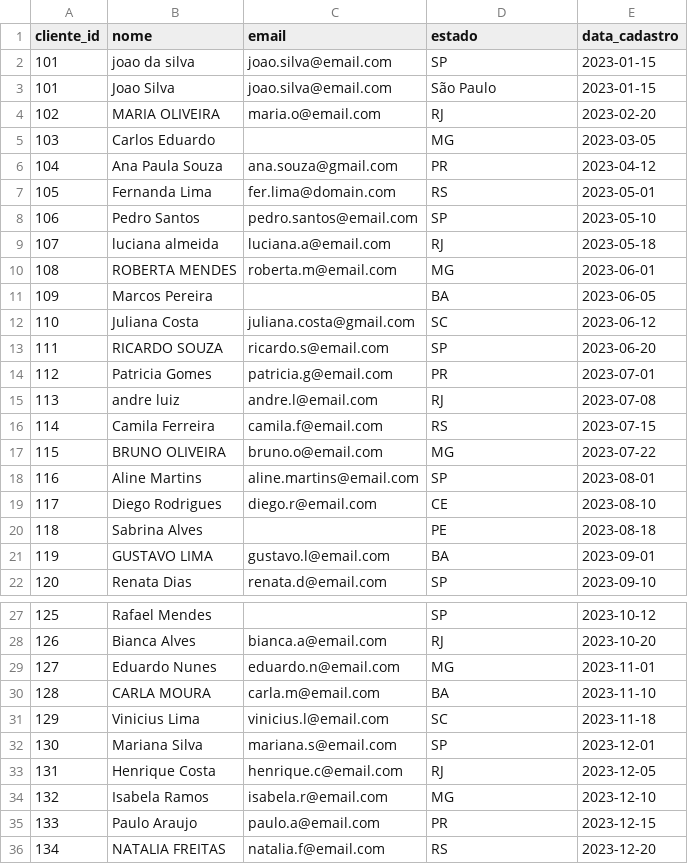
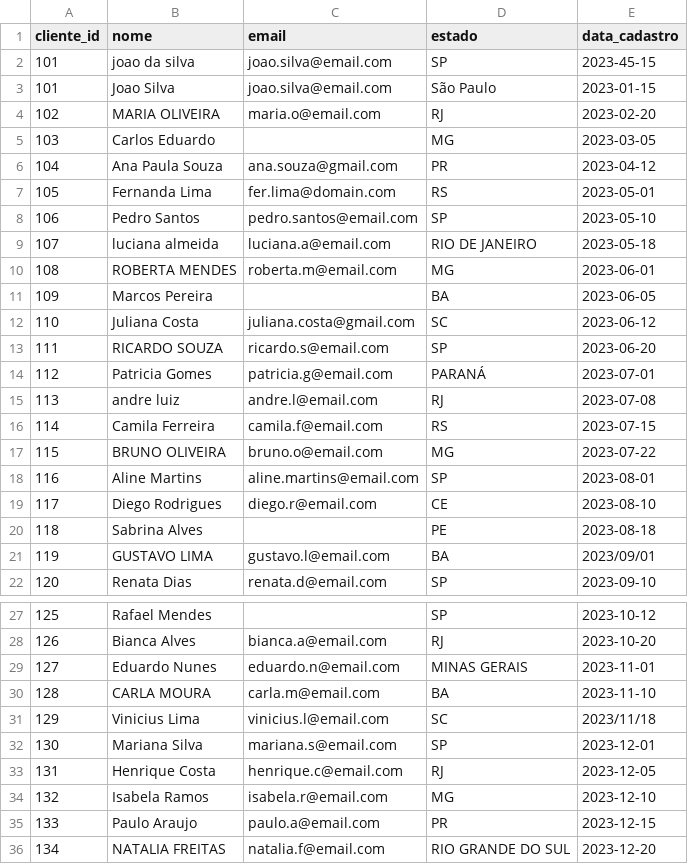
Before and after one commit to julianoosmir/pipeline-cred-on, a CSV file: data/raw/clientes.csv, drawn as a sheet; only a part is shown, gaps mark what is left out.

```diff
--- a/data/raw/clientes.csv
+++ b/data/raw/clientes.csv
@@ -1,3 +1,3 @@
 cliente_id,nome,email,estado,data_cadastro
-101,joao da silva,joao.silva@email.com,SP,2023-01-15
+101,joao da silva,joao.silva@email.com,SP,2023-45-15
 101,Joao Silva,joao.silva@email.com,São Paulo,2023-01-15
@@ -8,3 +8,3 @@ cliente_id,nome,email,estado,data_cadastro
 106,Pedro Santos,pedro.santos@email.com,SP,2023-05-10
-107,luciana almeida,luciana.a@email.com,RJ,2023-05-18
+107,luciana almeida,luciana.a@email.com,RIO DE JANEIRO,2023-05-18
 108,ROBERTA MENDES,roberta.m@email.com,MG,2023-06-01
@@ -13,3 +13,3 @@ cliente_id,nome,email,estado,data_cadastro
 111,RICARDO SOUZA,ricardo.s@email.com,SP,2023-06-20
-112,Patricia Gomes,patricia.g@email.com,PR,2023-07-01
+112,Patricia Gomes,patricia.g@email.com,PARANÁ,2023-07-01
 113,andre luiz,andre.l@email.com,RJ,2023-07-08
@@ -20,3 +20,3 @@ cliente_id,nome,email,estado,data_cadastro
 118,Sabrina Alves,,PE,2023-08-18
-119,GUSTAVO LIMA,gustavo.l@email.com,BA,2023-09-01
+119,GUSTAVO LIMA,gustavo.l@email.com,BA,2023/09/01
 120,Renata Dias,renata.d@email.com,SP,2023-09-10
@@ -28,5 +28,5 @@ cliente_id,nome,email,estado,data_cadastro
 126,Bianca Alves,bianca.a@email.com,RJ,2023-10-20
-127,Eduardo Nunes,eduardo.n@email.com,MG,2023-11-01
+127,Eduardo Nunes,eduardo.n@email.com,MINAS GERAIS,2023-11-01
 128,CARLA MOURA,carla.m@email.com,BA,2023-11-10
-129,Vinicius Lima,vinicius.l@email.com,SC,2023-11-18
+129,Vinicius Lima,vinicius.l@email.com,SC,2023/11/18
 130,Mariana Silva,mariana.s@email.com,SP,2023-12-01
@@ -35,2 +35,2 @@ cliente_id,nome,email,estado,data_cadastro
 133,Paulo Araujo,paulo.a@email.com,PR,2023-12-15
-134,NATALIA FREITAS,natalia.f@email.com,RS,2023-12-20
+134,NATALIA FREITAS,natalia.f@email.com,RIO GRANDE DO SUL,2023-12-20
```
Also changed, not shown: data/raw/pedidos.csv, 3 other files.
